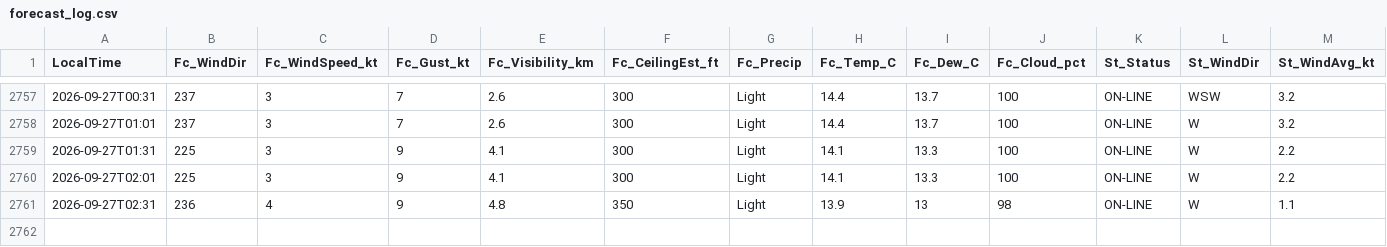
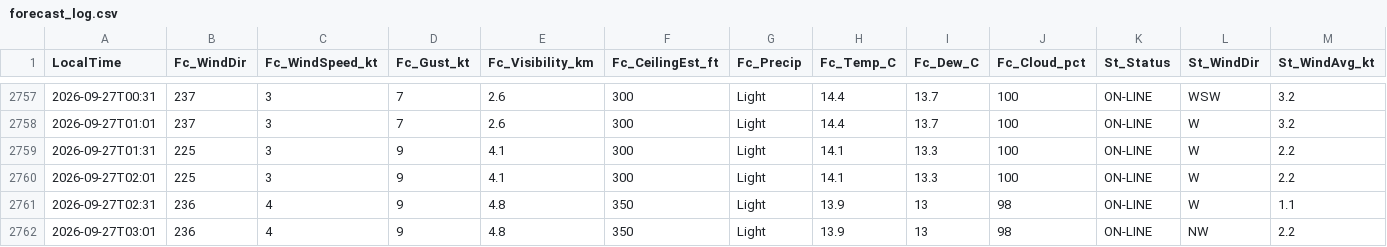
Before and after one commit to JuniorJoseph1981/FASX-Weather, a CSV file: data/forecast_log.csv, drawn as a sheet; only a part is shown, gaps mark what is left out; rows hold the shown columns only; the diff names each change by its address in the sheet, - before the commit and + after, or states it on an @@ line.

Commit message:
Log forecast 2026-09-27T03:01 (station)

```diff
--- a/data/forecast_log.csv
+++ b/data/forecast_log.csv
+row 2762: 2026-09-27T03:01 | 236 | 4 | 9 | 4.8 | 350 | Light | 13.9 | 13 | 98 | ON-LINE | NW | 2.2
```
